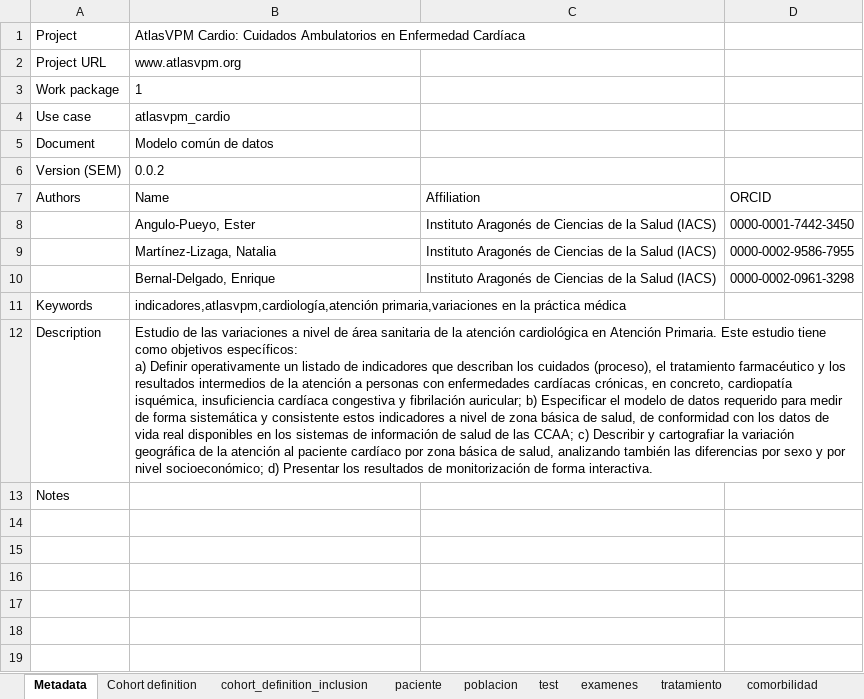
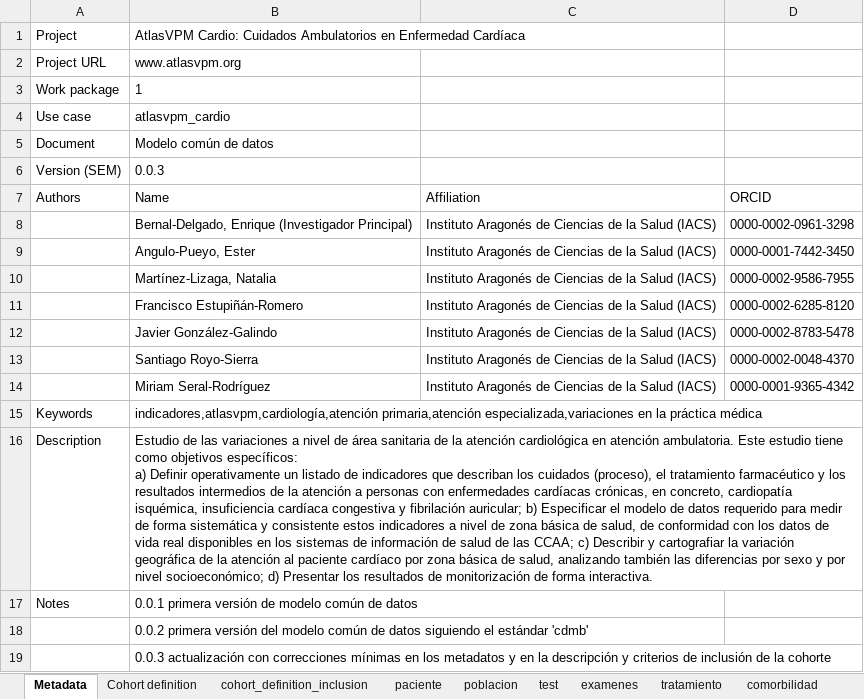
Before and after one commit to cienciadedatosysalud/atlas-cardio, an Excel workbook: docs/CDM/common_datamodel.xlsx, sheet Metadata, drawn as a sheet; values as stored, in another font and other column widths than the file's, no borders; addresses are those after the commit; the diff names each change by its address in the sheet, - before the commit and + after, or states it on an @@ line.

Commit message:
Minor updates in metadata and cohort definition
Updated common data model to v.0.0.3 introducing minor changes in the metadata (authors, keywords, and description), and clarifying cohort description and inclusion criteria in the cohort definition

```diff
--- a/docs/CDM/common_datamodel.xlsx (sheet Metadata)
+++ b/docs/CDM/common_datamodel.xlsx (sheet Metadata)
-B6: 0.0.2
+B6: 0.0.3
+row 8:  | Bernal-Delgado, Enrique (Investigador Principal) | Instituto Aragonés de Ciencias de la Salud (IACS) | 0000-0002-0961-3298
+row 11:  | Francisco Estupiñán-Romero | Instituto Aragonés de Ciencias de la Salud (IACS) | 0000-0002-6285-8120
+row 12:  | Javier González-Galindo | Instituto Aragonés de Ciencias de la Salud (IACS) | 0000-0002-8783-5478
+row 13:  | Santiago Royo-Sierra | Instituto Aragonés de Ciencias de la Salud (IACS) | 0000-0002-0048-4370
-B14: Bernal-Delgado, Enrique
+B14: Miriam Seral-Rodríguez
-D14: 0000-0002-0961-3298
+D14: 0000-0001-9365-4342
-B15: indicadores,atlasvpm,cardiología,atención primaria,variaciones en la…
+B15: indicadores,atlasvpm,cardiología,atención primaria,atención especializada,variaciones en la…
-B16: …cardiológica en Atención Primaria. Este estudio…
+B16: …cardiológica en atención ambulatoria. Este estudio…
-B17: (empty)
+B17: 0.0.1 primera versión de modelo común de datos
+row 18:  | 0.0.2 primera versión del modelo común de datos siguiendo el estándar 'cdmb'
+row 19:  | 0.0.3 actualización con correcciones mínimas en los metadatos y en la descripción y criterios de inclusión de la cohorte
```
Also changed, not shown: sheet Cohort definition, 1 other file.
